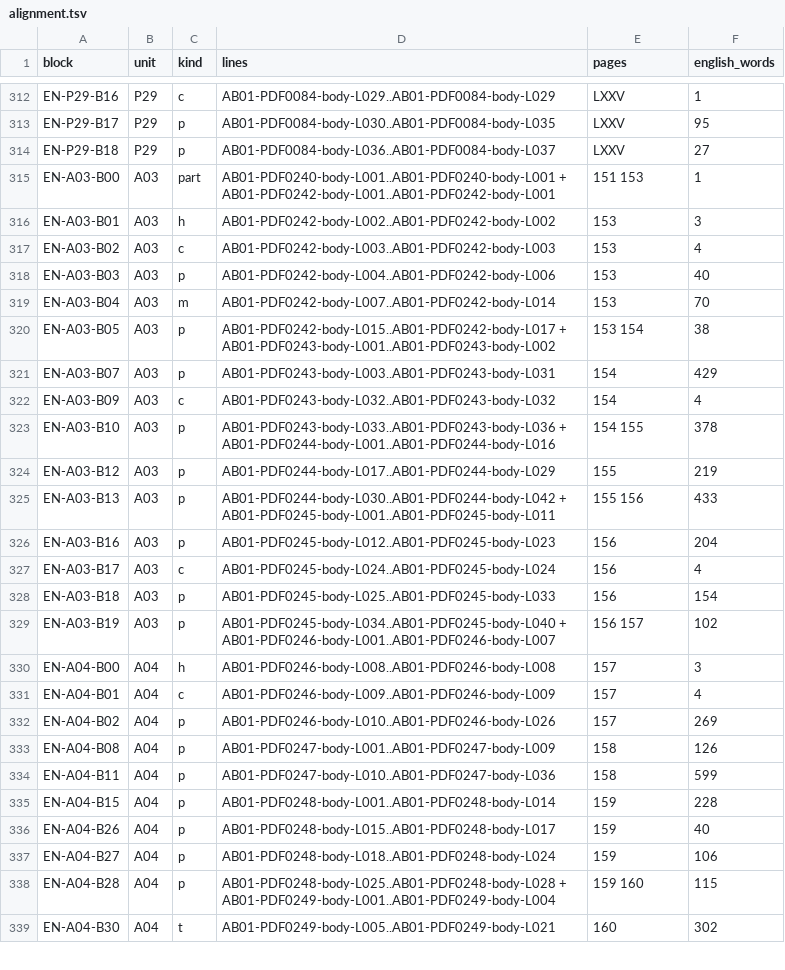
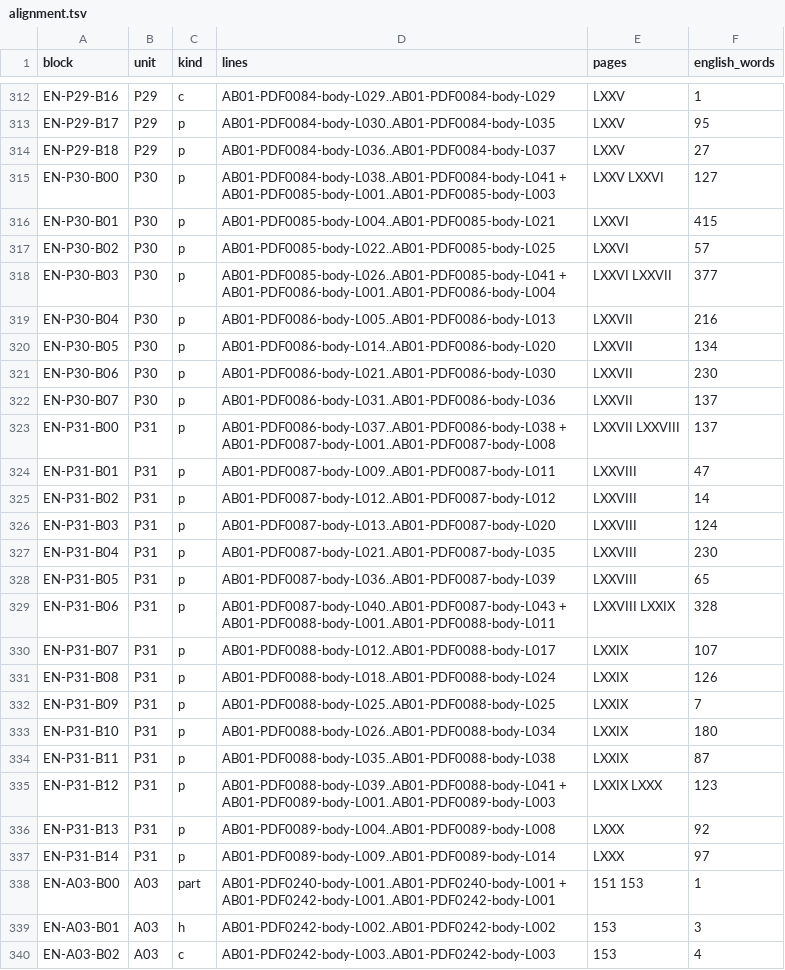
Before and after one commit to KokunoYumeto/al-battani, a TSV file: EN/nallino/alignment.tsv, drawn as a sheet; only a part is shown, gaps mark what is left out; the shorter side is filled out with more unchanged rows; the diff names each change by its address in the sheet, - before the commit and + after, or states it on an @@ line.

```diff
--- a/EN/nallino/alignment.tsv
+++ b/EN/nallino/alignment.tsv
+row 315: EN-P30-B00 | P30 | p | AB01-PDF0084-body-L038..AB01-PDF0084-body-L041 + AB01-PDF0085-body-L001..AB01-PDF0085-body-L003 | LXXV LXXVI | 127
+row 316: EN-P30-B01 | P30 | p | AB01-PDF0085-body-L004..AB01-PDF0085-body-L021 | LXXVI | 415
+row 317: EN-P30-B02 | P30 | p | AB01-PDF0085-body-L022..AB01-PDF0085-body-L025 | LXXVI | 57
+row 318: EN-P30-B03 | P30 | p | AB01-PDF0085-body-L026..AB01-PDF0085-body-L041 + AB01-PDF0086-body-L001..AB01-PDF0086-body-L004 | LXXVI LXXVII | 377
+row 319: EN-P30-B04 | P30 | p | AB01-PDF0086-body-L005..AB01-PDF0086-body-L013 | LXXVII | 216
+row 320: EN-P30-B05 | P30 | p | AB01-PDF0086-body-L014..AB01-PDF0086-body-L020 | LXXVII | 134
+row 321: EN-P30-B06 | P30 | p | AB01-PDF0086-body-L021..AB01-PDF0086-body-L030 | LXXVII | 230
+row 322: EN-P30-B07 | P30 | p | AB01-PDF0086-body-L031..AB01-PDF0086-body-L036 | LXXVII | 137
+row 323: EN-P31-B00 | P31 | p | AB01-PDF0086-body-L037..AB01-PDF0086-body-L038 + AB01-PDF0087-body-L001..AB01-PDF0087-body-L008 | LXXVII LXXVIII | 137
+row 324: EN-P31-B01 | P31 | p | AB01-PDF0087-body-L009..AB01-PDF0087-body-L011 | LXXVIII | 47
+row 325: EN-P31-B02 | P31 | p | AB01-PDF0087-body-L012..AB01-PDF0087-body-L012 | LXXVIII | 14
+row 326: EN-P31-B03 | P31 | p | AB01-PDF0087-body-L013..AB01-PDF0087-body-L020 | LXXVIII | 124
+row 327: EN-P31-B04 | P31 | p | AB01-PDF0087-body-L021..AB01-PDF0087-body-L035 | LXXVIII | 230
+row 328: EN-P31-B05 | P31 | p | AB01-PDF0087-body-L036..AB01-PDF0087-body-L039 | LXXVIII | 65
+row 329: EN-P31-B06 | P31 | p | AB01-PDF0087-body-L040..AB01-PDF0087-body-L043 + AB01-PDF0088-body-L001..AB01-PDF0088-body-L011 | LXXVIII LXXIX | 328
+row 330: EN-P31-B07 | P31 | p | AB01-PDF0088-body-L012..AB01-PDF0088-body-L017 | LXXIX | 107
+row 331: EN-P31-B08 | P31 | p | AB01-PDF0088-body-L018..AB01-PDF0088-body-L024 | LXXIX | 126
+row 332: EN-P31-B09 | P31 | p | AB01-PDF0088-body-L025..AB01-PDF0088-body-L025 | LXXIX | 7
+row 333: EN-P31-B10 | P31 | p | AB01-PDF0088-body-L026..AB01-PDF0088-body-L034 | LXXIX | 180
+row 334: EN-P31-B11 | P31 | p | AB01-PDF0088-body-L035..AB01-PDF0088-body-L038 | LXXIX | 87
+row 335: EN-P31-B12 | P31 | p | AB01-PDF0088-body-L039..AB01-PDF0088-body-L041 + AB01-PDF0089-body-L001..AB01-PDF0089-body-L003 | LXXIX LXXX | 123
+row 336: EN-P31-B13 | P31 | p | AB01-PDF0089-body-L004..AB01-PDF0089-body-L008 | LXXX | 92
+row 337: EN-P31-B14 | P31 | p | AB01-PDF0089-body-L009..AB01-PDF0089-body-L014 | LXXX | 97
```
Also changed, not shown: EN/nallino/units.tsv, 7 other files.
